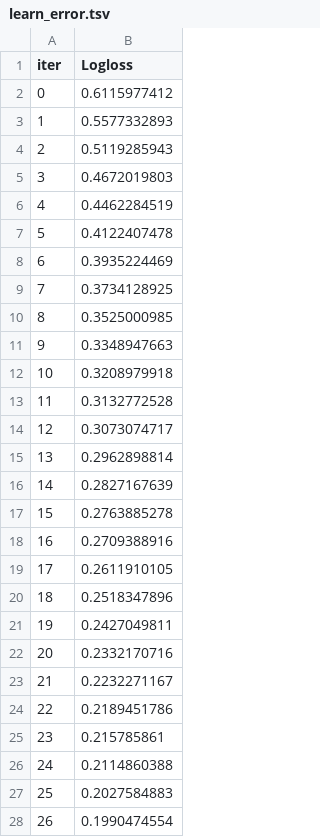
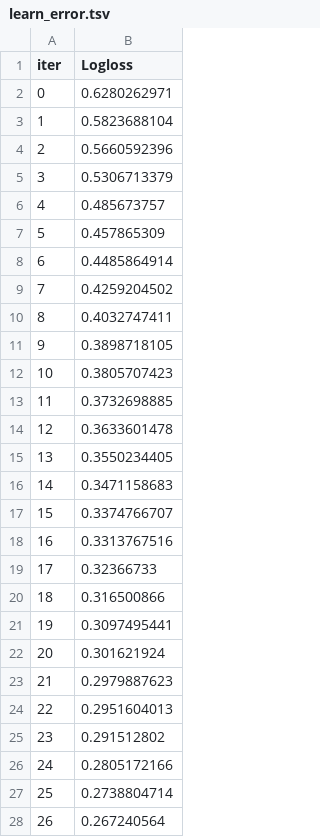
Before and after one commit to InfoLab-SKKU/Explainable-Ensemble-Hypoglycemia, a TSV file: code/catboost_info/learn_error.tsv, drawn as a sheet; only a part is shown; the diff covers the shown part only.

```diff
--- a/code/catboost_info/learn_error.tsv
+++ b/code/catboost_info/learn_error.tsv
@@ -1,28 +1,28 @@
 iter	Logloss
-0	0.6115977412
-1	0.5577332893
-2	0.5119285943
-3	0.4672019803
-4	0.4462284519
-5	0.4122407478
-6	0.3935224469
-7	0.3734128925
-8	0.3525000985
-9	0.3348947663
-10	0.3208979918
-11	0.3132772528
-12	0.3073074717
-13	0.2962898814
-14	0.2827167639
-15	0.2763885278
-16	0.2709388916
-17	0.2611910105
-18	0.2518347896
-19	0.2427049811
-20	0.2332170716
-21	0.2232271167
-22	0.2189451786
-23	0.215785861
-24	0.2114860388
-25	0.2027584883
-26	0.1990474554
+0	0.6280262971
+1	0.5823688104
+2	0.5660592396
+3	0.5306713379
+4	0.485673757
+5	0.457865309
+6	0.4485864914
+7	0.4259204502
+8	0.4032747411
+9	0.3898718105
+10	0.3805707423
+11	0.3732698885
+12	0.3633601478
+13	0.3550234405
+14	0.3471158683
+15	0.3374766707
+16	0.3313767516
+17	0.32366733
+18	0.316500866
+19	0.3097495441
+20	0.301621924
+21	0.2979887623
+22	0.2951604013
+23	0.291512802
+24	0.2805172166
+25	0.2738804714
+26	0.267240564
```
Also changed, not shown: 141 edited cells elsewhere in this file, code/catboost_info/time_left.tsv, 16 other files.
